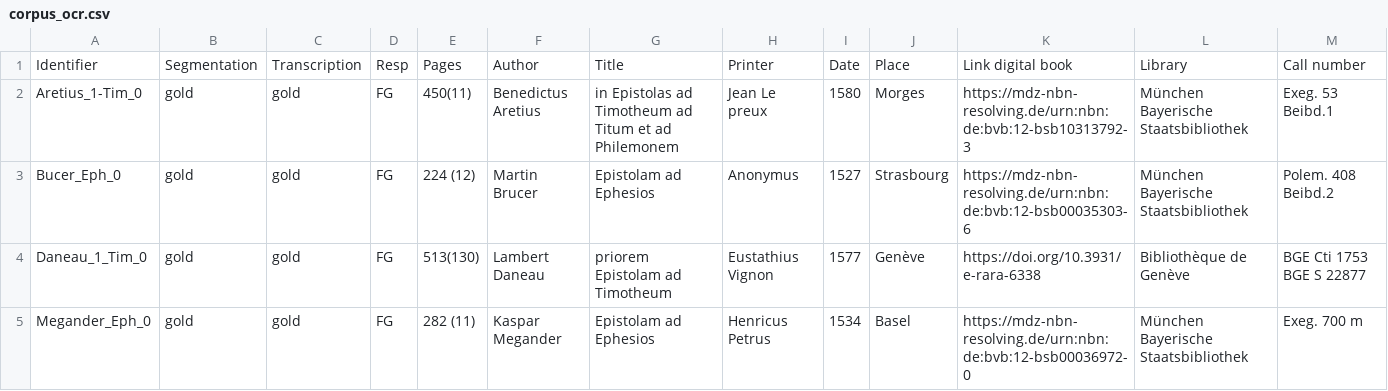
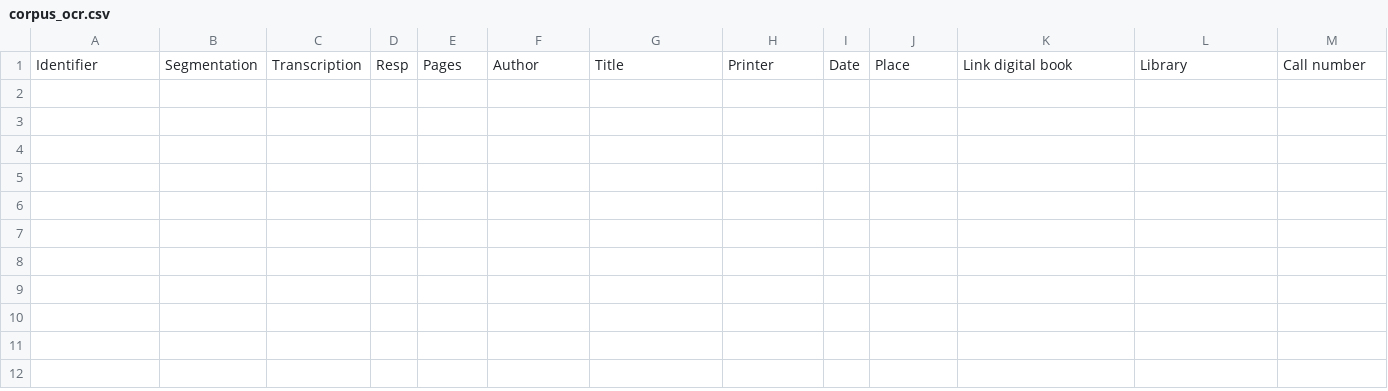
Before and after one commit to 16thExegesisDH/HTR_Paul_corpus, a CSV file: corpus_ocr.csv, drawn as a sheet; the diff names each change by its address in the sheet, - before the commit and + after, or states it on an @@ line.

Commit message:
Update corpus_ocr.csv

```diff
--- a/corpus_ocr.csv
+++ b/corpus_ocr.csv
-row 2: Aretius_1-Tim_0 | gold | gold | FG | 450(11) | Benedictus Aretius | in Epistolas ad Timotheum ad Titum et ad Philemonem | Jean Le preux | 1580 | Morges | https://mdz-nbn-resolving.de/urn:nbn:de:bvb:12-bsb10313792-3 | München Bayerische Staatsbibliothek | Exeg. 53 Beibd.1
-row 3: Bucer_Eph_0 | gold | gold | FG | 224 (12) | Martin Brucer | Epistolam ad Ephesios | Anonymus | 1527 | Strasbourg | https://mdz-nbn-resolving.de/urn:nbn:de:bvb:12-bsb00035303-6 | München Bayerische Staatsbibliothek | Polem. 408 Beibd.2
-row 4: Daneau_1_Tim_0 | gold | gold | FG | 513(130) | Lambert Daneau | priorem Epistolam ad Timotheum | Eustathius Vignon | 1577 | Genève | https://doi.org/10.3931/e-rara-6338 | Bibliothèque de Genève | BGE Cti 1753 BGE S 22877
-row 5: Megander_Eph_0 | gold | gold | FG | 282 (11) | Kaspar Megander | Epistolam ad Ephesios | Henricus Petrus | 1534 | Basel | https://mdz-nbn-resolving.de/urn:nbn:de:bvb:12-bsb00036972-0 | München Bayerische Staatsbibliothek | Exeg. 700 m
```
